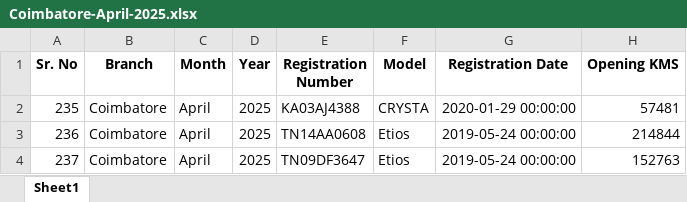
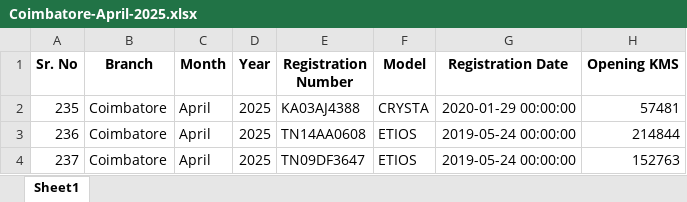
Before and after one commit to kushXpai/autoriders-fleet-data, an Excel workbook: Coimbatore-April-2025.xlsx, sheet Sheet1, drawn as a sheet; only a part is shown; values as stored, in another font and other column widths than the file's, no borders; the diff names each change by its address in the sheet, - before the commit and + after, or states it on an @@ line.

```diff
--- a/Coimbatore-April-2025.xlsx (sheet Sheet1)
+++ b/Coimbatore-April-2025.xlsx (sheet Sheet1)
-F3:F4 (Model): Etios
+F3:F4 (Model): ETIOS
```
Also changed, not shown: Hyderabad-April-2025.xlsx.
